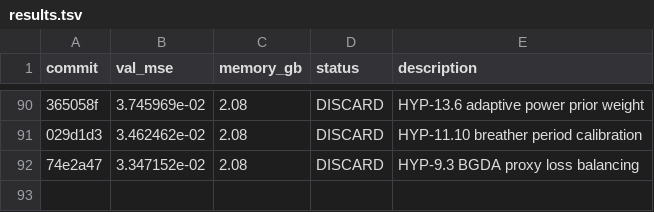
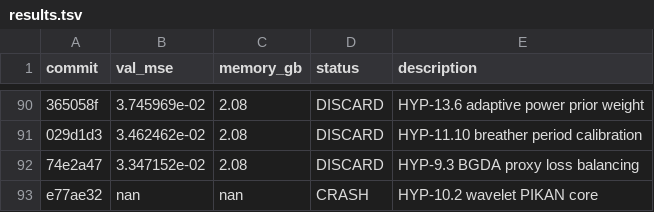
Before and after one commit to Lannix/autoresearch-kaggle, a TSV file: results.tsv, drawn as a sheet; only a part is shown, gaps mark what is left out; the diff names each change by its address in the sheet, - before the commit and + after, or states it on an @@ line.

Commit message:
Update roadmap: CRASH HYP-10.2 wavelet PIKAN core

```diff
--- a/results.tsv
+++ b/results.tsv
+row 93: e77ae32 | nan | nan | CRASH | HYP-10.2 wavelet PIKAN core
```
Also changed, not shown: 2 other files.
